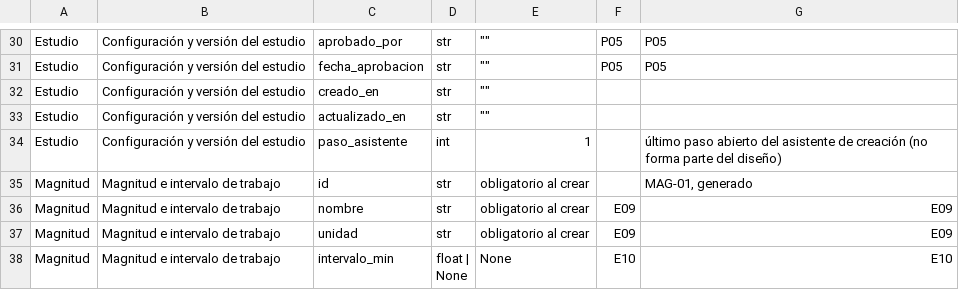
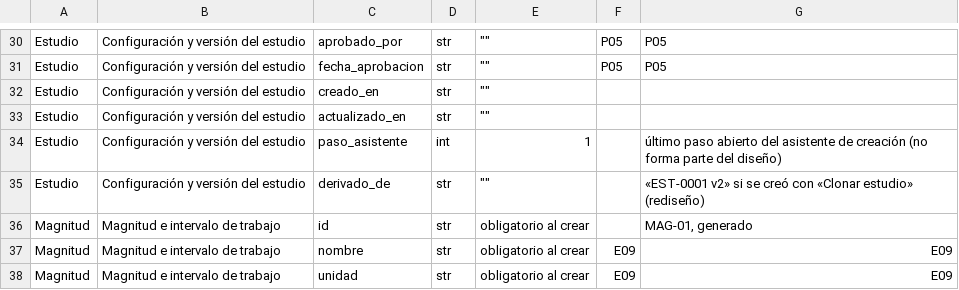
Before and after one commit to JDAC-1023/analitica-verificacion-metodos, a CSV file: docs/01_diccionario_datos.csv, drawn as a sheet; only a part is shown, gaps mark what is left out; the shorter side is filled out with more unchanged rows; the diff names each change by its address in the sheet, - before the commit and + after, or states it on an @@ line.

```diff
--- a/docs/01_diccionario_datos.csv
+++ b/docs/01_diccionario_datos.csv
+row 35: Estudio | Configuración y versión del estudio | derivado_de | str | "" |  | «EST-0001 v2» si se creó con «Clonar estudio» (rediseño)
```
Also changed, not shown: 49 other files.
